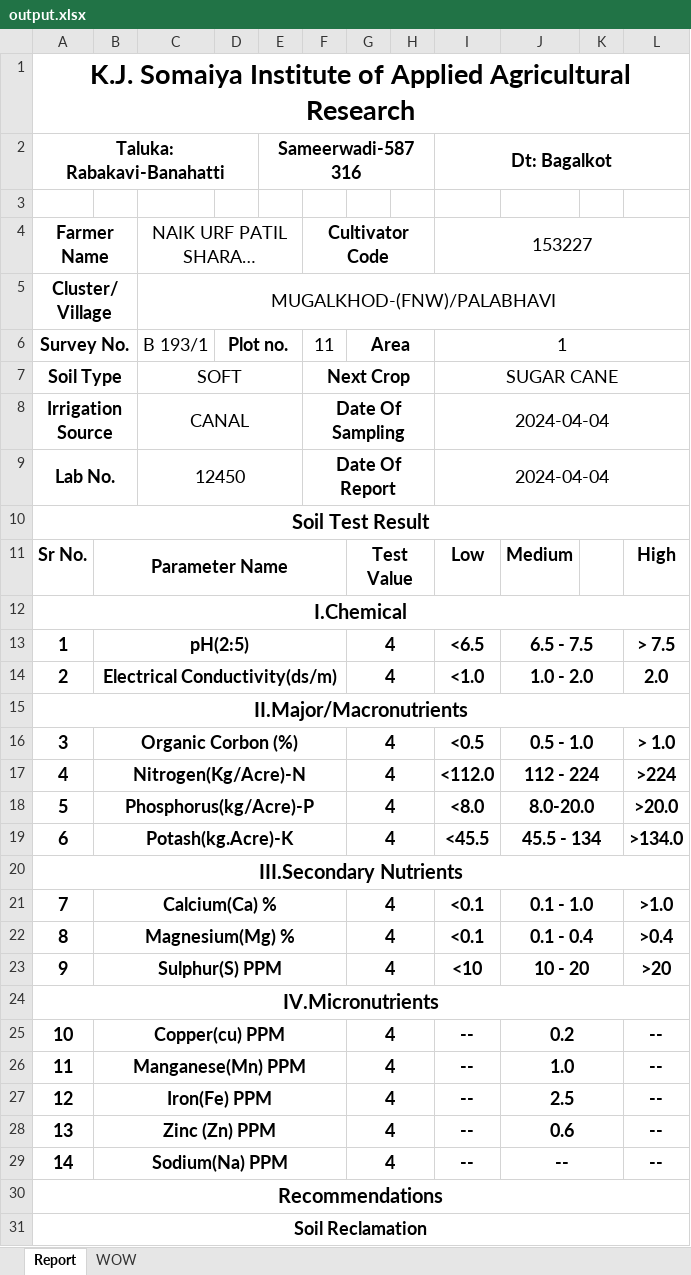
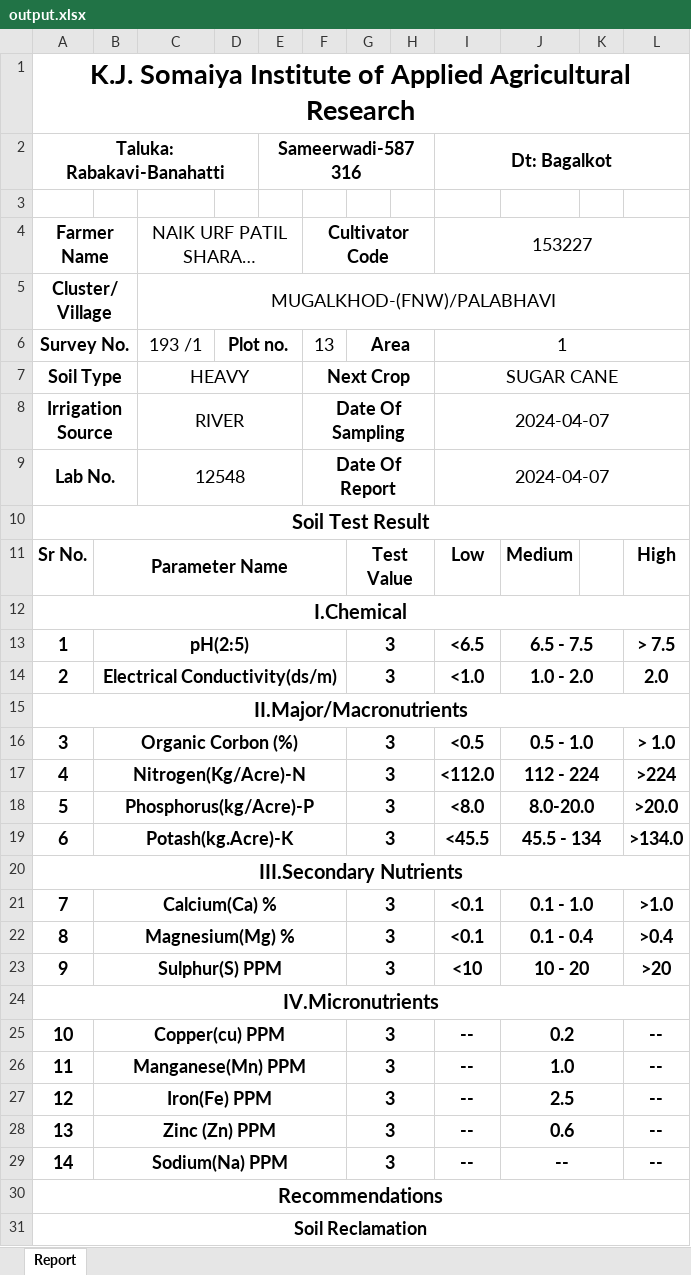
Before and after one commit to Horizon2707/KIAAR_Minor_Project, an Excel workbook: Node/output.xlsx, sheet Report, drawn as a sheet; only a part is shown; long unchanged cells end in …; values as stored, in another font and other column widths than the file's, no borders; the diff covers the shown part only; the diff names each change by its address in the sheet, - before the commit and + after, or states it on an @@ line.

Commit message:
report complete

```diff
--- a/Node/output.xlsx (sheet Report)
+++ b/Node/output.xlsx (sheet Report)
-sheet tab: WOW
-C6 (NAIK URF PATIL SHARADA RAVASAB): B 193/1
+C6 (NAIK URF PATIL SHARADA RAVASAB): 193 /1
-F6 (Cultivator Code): 11
+F6 (Cultivator Code): 13
-C7 (NAIK URF PATIL SHARADA RAVASAB): SOFT
+C7 (NAIK URF PATIL SHARADA RAVASAB): HEAVY
-C8 (NAIK URF PATIL SHARADA RAVASAB): CANAL
+C8 (NAIK URF PATIL SHARADA RAVASAB): RIVER
-I8:I9 (153227): 2024-04-04
+I8:I9 (153227): 2024-04-07
-C9 (NAIK URF PATIL SHARADA RAVASAB): 12450
+C9 (NAIK URF PATIL SHARADA RAVASAB): 12548
-G13:G14: 4
+G13:G14: 3
-G16:G19: 4
+G16:G19: 3
-G21:G23: 4
+G21:G23: 3
-G25:G29: 4
+G25:G29: 3
```
Also changed, not shown: 1 edited cell elsewhere in this sheet, 18 other files.
